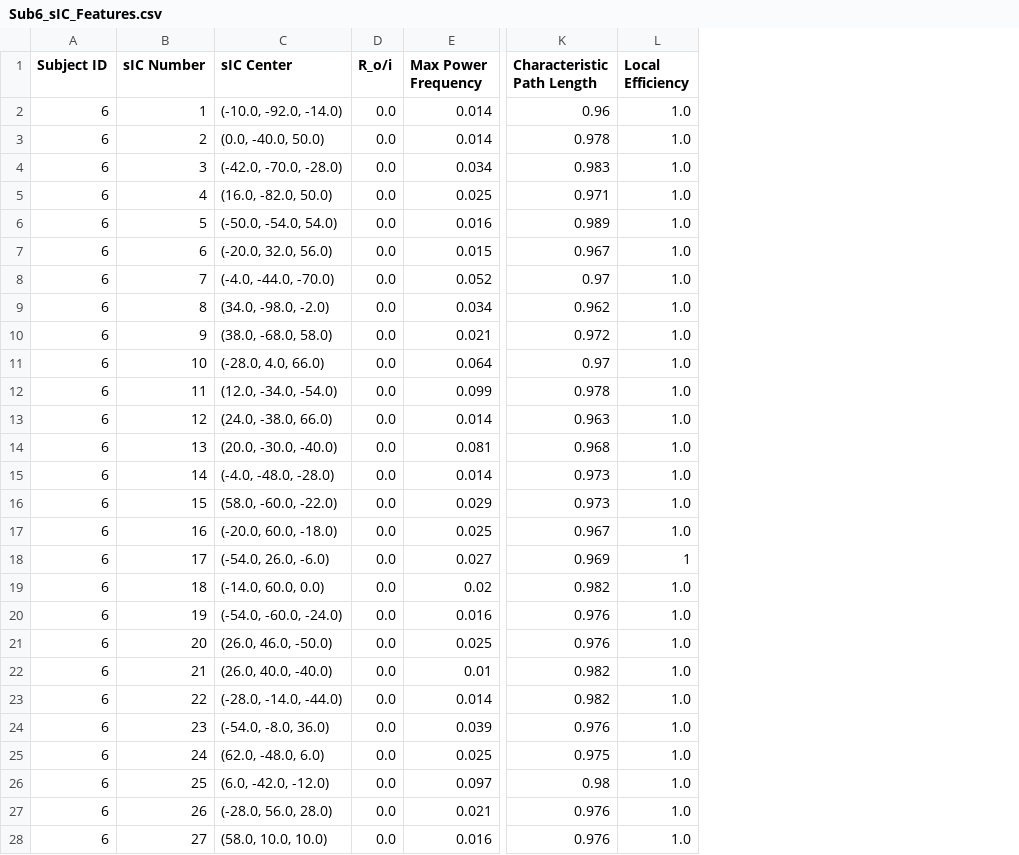
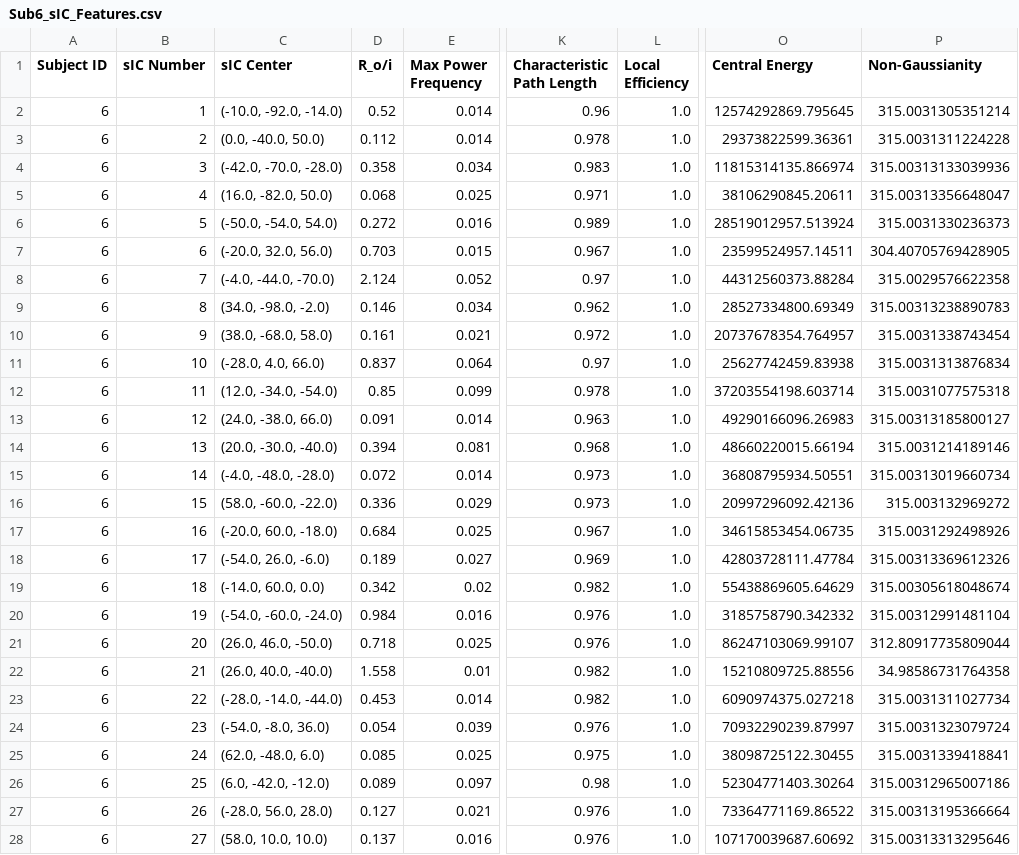
Before and after one commit to smsadjadi/Spatio-Temporal-Component-Classification-for-Localizing-Seizure-Onset-Zone, a CSV file: results/Sub6_sIC_Features.csv, drawn as a sheet; only a part is shown, gaps mark what is left out; the diff covers the shown part only; the diff names each change by its address in the sheet, - before the commit and + after, or states it on an @@ line.

```diff
--- a/results/Sub6_sIC_Features.csv
+++ b/results/Sub6_sIC_Features.csv
+column O (Central Energy), rows 2-28: 12574292869.795645 | 29373822599.36361 | 11815314135.866974 | 38106290845.20611 | 28519012957.513924 | 23599524957.14511 | 44312560373.88284 | 28527334800.69349 | 20737678354.764957 | 25627742459.83938 | 37203554198.603714 | 49290166096.26983 | 48660220015.66194 | 36808795934.50551 | 20997296092.42136 | 34615853454.06735 | 42803728111.47784 | 55438869605.64629 | 3185758790.342332 | 86247103069.99107 | 15210809725.88556 | 6090974375.027218 | 70932290239.87997 | 38098725122.30455 | 52304771403.30264 | 73364771169.86522 | 107170039687.60692
+column P (Non-Gaussianity), rows 2-28: 315.0031305351214 | 315.0031311224228 | 315.00313133039936 | 315.00313356648047 | 315.0031330236373 | 304.40705769428905 | 315.0029576622358 | 315.00313238890783 | 315.0031338743454 | 315.0031313876834 | 315.0031077575318 | 315.00313185800127 | 315.0031214189146 | 315.00313019660734 | 315.003132969272 | 315.0031292498926 | 315.00313369612326 | 315.00305618048674 | 315.00312991481104 | 312.80917735809044 | 34.98586731764358 | 315.0031311027734 | 315.0031323079724 | 315.0031339418841 | 315.00312965007186 | 315.00313195366664 | 315.00313313295646
-D2 (R_o/i): 0.0
+D2 (R_o/i): 0.52
-D3 (R_o/i): 0.0
+D3 (R_o/i): 0.112
-D4 (R_o/i): 0.0
+D4 (R_o/i): 0.358
-D5 (R_o/i): 0.0
+D5 (R_o/i): 0.068
-D6 (R_o/i): 0.0
+D6 (R_o/i): 0.272
-D7 (R_o/i): 0.0
+D7 (R_o/i): 0.703
-D8 (R_o/i): 0.0
+D8 (R_o/i): 2.124
-D9 (R_o/i): 0.0
+D9 (R_o/i): 0.146
-D10 (R_o/i): 0.0
+D10 (R_o/i): 0.161
-D11 (R_o/i): 0.0
+D11 (R_o/i): 0.837
-D12 (R_o/i): 0.0
+D12 (R_o/i): 0.85
-D13 (R_o/i): 0.0
+D13 (R_o/i): 0.091
-D14 (R_o/i): 0.0
+D14 (R_o/i): 0.394
-D15 (R_o/i): 0.0
+D15 (R_o/i): 0.072
-D16 (R_o/i): 0.0
+D16 (R_o/i): 0.336
-D17 (R_o/i): 0.0
+D17 (R_o/i): 0.684
-D18 (R_o/i): 0.0
+D18 (R_o/i): 0.189
-L18 (Local Efficiency): 1
+L18 (Local Efficiency): 1.0
-D19 (R_o/i): 0.0
+D19 (R_o/i): 0.342
-D20 (R_o/i): 0.0
+D20 (R_o/i): 0.984
-D21 (R_o/i): 0.0
+D21 (R_o/i): 0.718
-D22 (R_o/i): 0.0
+D22 (R_o/i): 1.558
-D23 (R_o/i): 0.0
+D23 (R_o/i): 0.453
-D24 (R_o/i): 0.0
+D24 (R_o/i): 0.054
-D25 (R_o/i): 0.0
+D25 (R_o/i): 0.085
-D26 (R_o/i): 0.0
+D26 (R_o/i): 0.089
-D27 (R_o/i): 0.0
+D27 (R_o/i): 0.127
-D28 (R_o/i): 0.0
+D28 (R_o/i): 0.137
```
Also changed, not shown: 3 edited cells elsewhere in this file, results/Sub10_sIC_Features.csv, results/Sub4_sIC_Features.csv, 13 other files.
